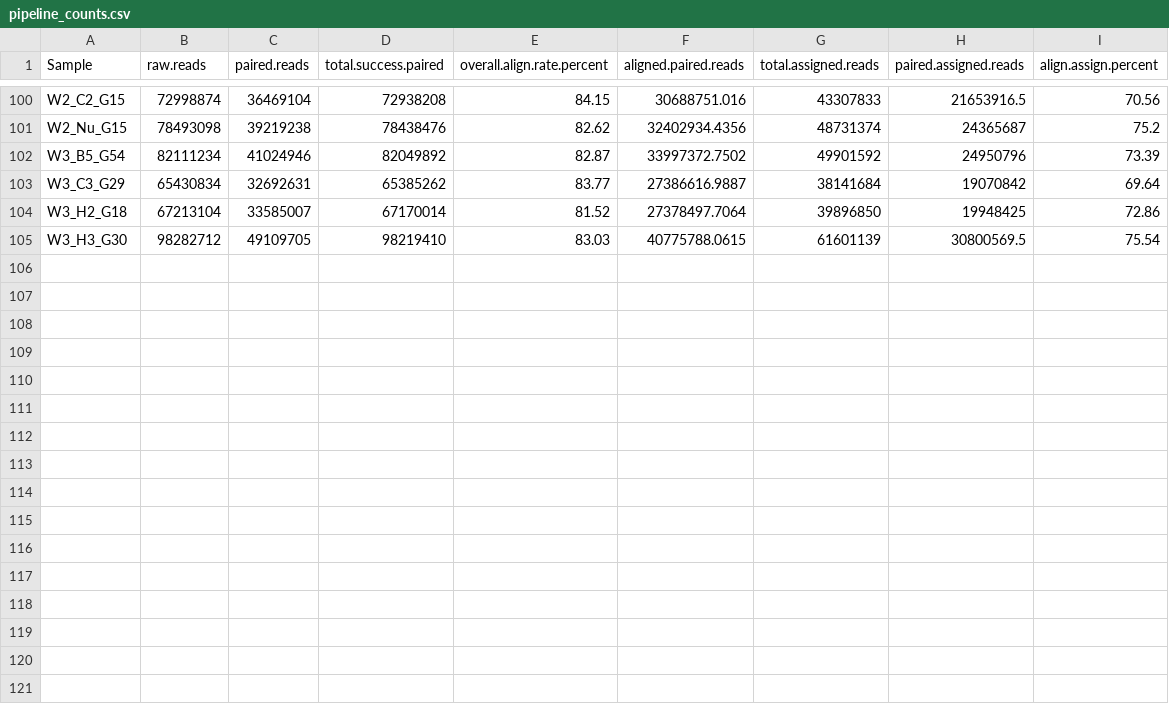
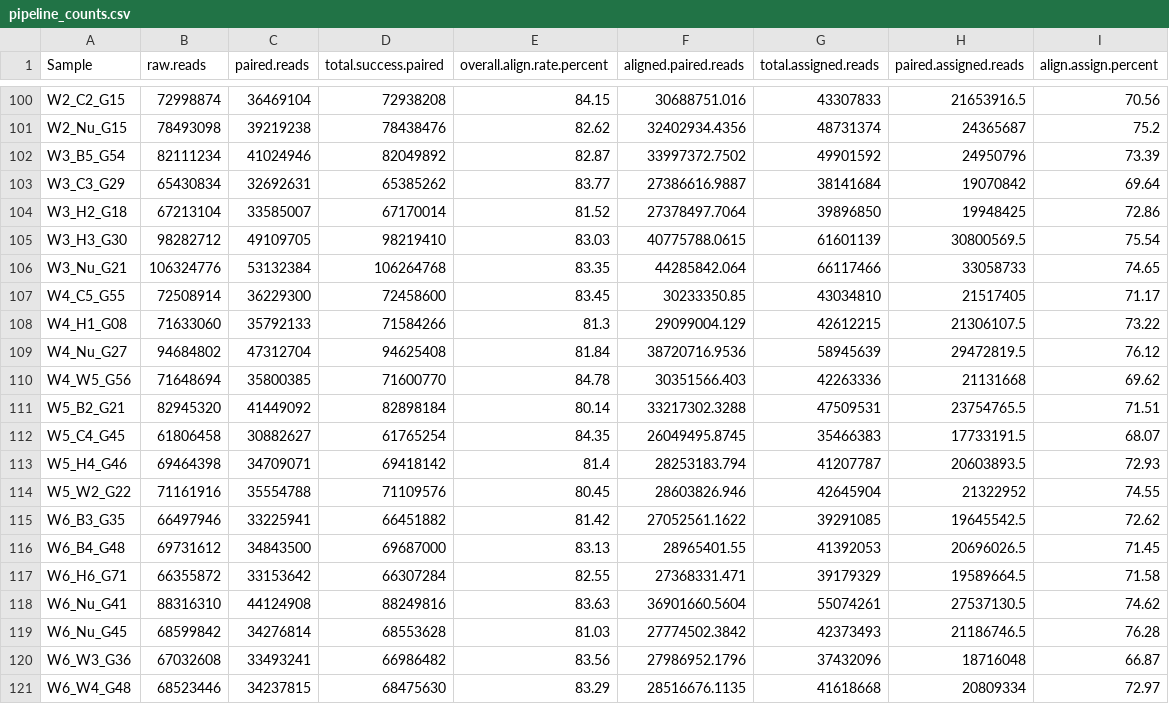
Before and after one commit to jgmcdonough/CE24_RNA-seq, a CSV file: processing/qc_outputs/pipeline_counts.csv, drawn as a sheet; only a part is shown, gaps mark what is left out; the diff names each change by its address in the sheet, - before the commit and + after, or states it on an @@ line.

Commit message:
add missing samples (did not rerun hisat2 cl code after hisat was done)

```diff
--- a/processing/qc_outputs/pipeline_counts.csv
+++ b/processing/qc_outputs/pipeline_counts.csv
+row 106: W3_Nu_G21 | 106324776 | 53132384 | 106264768 | 83.35 | 44285842.064 | 66117466 | 33058733 | 74.65
+row 107: W4_C5_G55 | 72508914 | 36229300 | 72458600 | 83.45 | 30233350.85 | 43034810 | 21517405 | 71.17
+row 108: W4_H1_G08 | 71633060 | 35792133 | 71584266 | 81.3 | 29099004.129 | 42612215 | 21306107.5 | 73.22
+row 109: W4_Nu_G27 | 94684802 | 47312704 | 94625408 | 81.84 | 38720716.9536 | 58945639 | 29472819.5 | 76.12
+row 110: W4_W5_G56 | 71648694 | 35800385 | 71600770 | 84.78 | 30351566.403 | 42263336 | 21131668 | 69.62
+row 111: W5_B2_G21 | 82945320 | 41449092 | 82898184 | 80.14 | 33217302.3288 | 47509531 | 23754765.5 | 71.51
+row 112: W5_C4_G45 | 61806458 | 30882627 | 61765254 | 84.35 | 26049495.8745 | 35466383 | 17733191.5 | 68.07
+row 113: W5_H4_G46 | 69464398 | 34709071 | 69418142 | 81.4 | 28253183.794 | 41207787 | 20603893.5 | 72.93
+row 114: W5_W2_G22 | 71161916 | 35554788 | 71109576 | 80.45 | 28603826.946 | 42645904 | 21322952 | 74.55
+row 115: W6_B3_G35 | 66497946 | 33225941 | 66451882 | 81.42 | 27052561.1622 | 39291085 | 19645542.5 | 72.62
+row 116: W6_B4_G48 | 69731612 | 34843500 | 69687000 | 83.13 | 28965401.55 | 41392053 | 20696026.5 | 71.45
+row 117: W6_H6_G71 | 66355872 | 33153642 | 66307284 | 82.55 | 27368331.471 | 39179329 | 19589664.5 | 71.58
+row 118: W6_Nu_G41 | 88316310 | 44124908 | 88249816 | 83.63 | 36901660.5604 | 55074261 | 27537130.5 | 74.62
+row 119: W6_Nu_G45 | 68599842 | 34276814 | 68553628 | 81.03 | 27774502.3842 | 42373493 | 21186746.5 | 76.28
+row 120: W6_W3_G36 | 67032608 | 33493241 | 66986482 | 83.56 | 27986952.1796 | 37432096 | 18716048 | 66.87
+row 121: W6_W4_G48 | 68523446 | 34237815 | 68475630 | 83.29 | 28516676.1135 | 41618668 | 20809334 | 72.97
```
